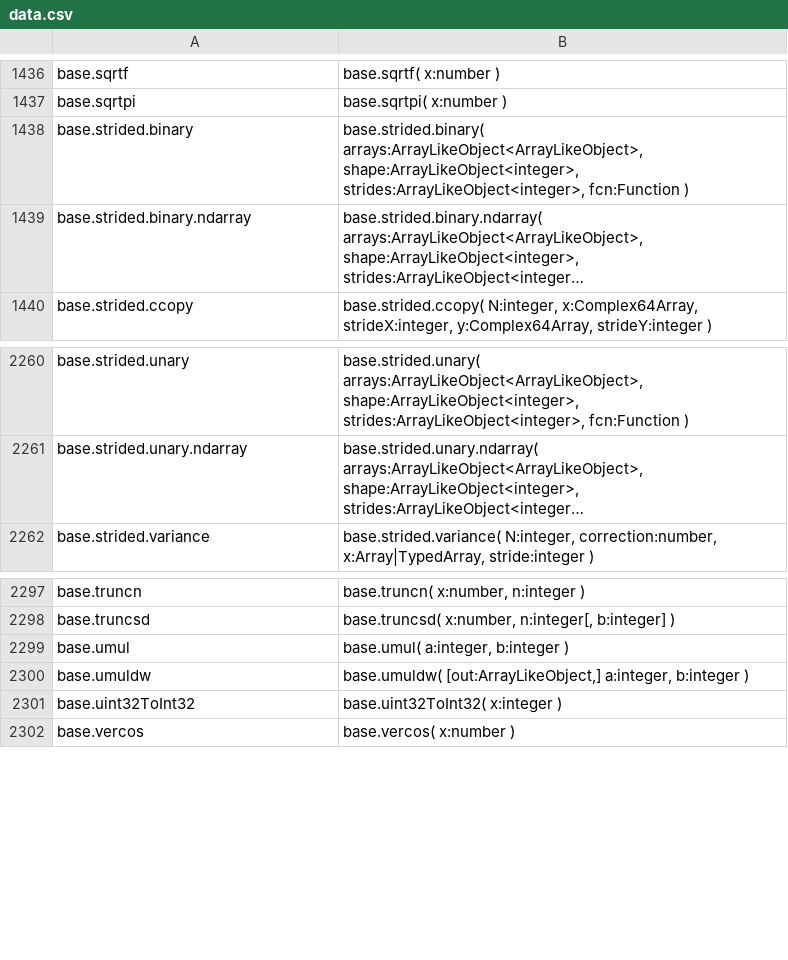
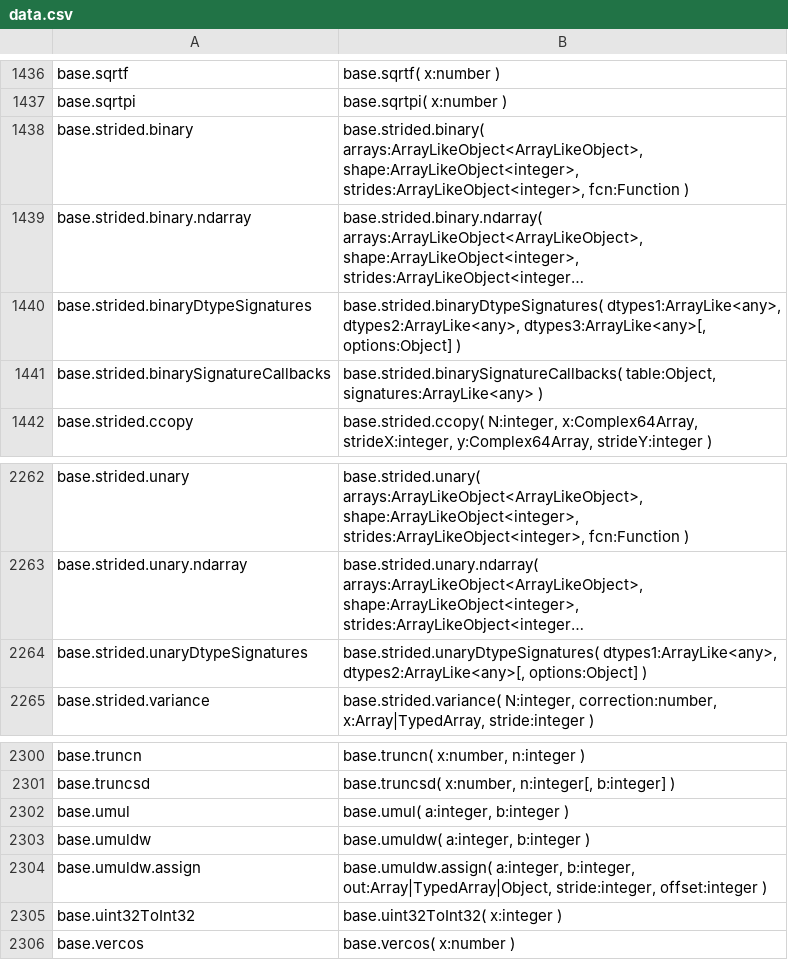
Before and after one commit to stdlib-js/repl, a CSV file: typed-signature/data/data.csv, drawn as a sheet; only a part is shown, gaps mark what is left out; long unchanged cells end in …; addresses are those after the commit; the diff names each change by its address in the sheet, - before the commit and + after, or states it on an @@ line.

```diff
--- a/typed-signature/data/data.csv
+++ b/typed-signature/data/data.csv
+row 1440: base.strided.binaryDtypeSignatures | base.strided.binaryDtypeSignatures( dtypes1:ArrayLike<any>, dtypes2:ArrayLike<any>, dtypes3:ArrayLike<any>[, options:Object] )
+row 1441: base.strided.binarySignatureCallbacks | base.strided.binarySignatureCallbacks( table:Object, signatures:ArrayLike<any> )
+row 2264: base.strided.unaryDtypeSignatures | base.strided.unaryDtypeSignatures( dtypes1:ArrayLike<any>, dtypes2:ArrayLike<any>[, options:Object] )
-B2303: base.umuldw( [out:ArrayLikeObject,] a:integer, b:integer…
+B2303: base.umuldw( a:integer, b:integer…
+row 2304: base.umuldw.assign | base.umuldw.assign( a:integer, b:integer, out:Array|TypedArray|Object, stride:integer, offset:integer )
```
Also changed, not shown: info/data/data.csv, signature/data/data.csv, 5 other files.
